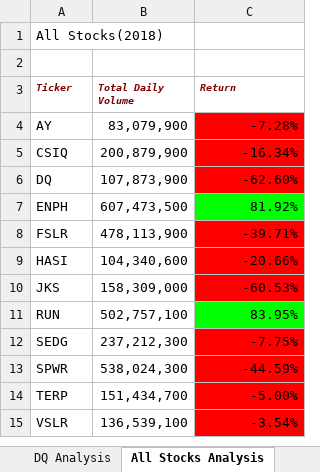
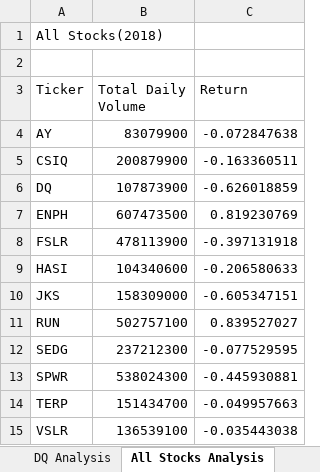
Before and after one commit to PhilSchechter/stock-analysis, an Excel workbook: green_stocks.xlsm, sheet All Stocks Analysis, drawn as a sheet; values as stored, in another font and other column widths than the file's, no borders; charts and pictures not drawn; the diff names each change by its address in the sheet, - before the commit and + after, or states it on an @@ line.

Commit message:
Add files via upload
new macro: yearValueAnalysis - same as AllStockAnalysis, except takes year to analyze as an input, not hard coded

```diff
--- a/green_stocks.xlsm (sheet All Stocks Analysis)
+++ b/green_stocks.xlsm (sheet All Stocks Analysis)
@@ A3:C3 bold: on → off, italic: on → off, text colour: #800000 → black, text size: larger @@
-B4 (Total Daily Volume): 83,079,900
+B4 (Total Daily Volume): 83079900
-C4 (Return): -7.28%
+C4 (Return): -0.072847638
-C4:C6 fill: #FF0000
+C4:C6 fill: none
-B5 (Total Daily Volume): 200,879,900
+B5 (Total Daily Volume): 200879900
-C5 (Return): -16.34%
+C5 (Return): -0.163360511
-B6 (Total Daily Volume): 107,873,900
+B6 (Total Daily Volume): 107873900
-C6 (Return): -62.60%
+C6 (Return): -0.626018859
-B7 (Total Daily Volume): 607,473,500
+B7 (Total Daily Volume): 607473500
-C7 (Return): 81.92%
+C7 (Return): 0.819230769
-C7 fill: #00FF00
+C7 fill: none
-B8 (Total Daily Volume): 478,113,900
+B8 (Total Daily Volume): 478113900
-C8 (Return): -39.71%
+C8 (Return): -0.397131918
-C8:C10 fill: #FF0000
+C8:C10 fill: none
-B9 (Total Daily Volume): 104,340,600
+B9 (Total Daily Volume): 104340600
-C9 (Return): -20.66%
+C9 (Return): -0.206580633
-B10 (Total Daily Volume): 158,309,000
+B10 (Total Daily Volume): 158309000
-C10 (Return): -60.53%
+C10 (Return): -0.605347151
-B11 (Total Daily Volume): 502,757,100
+B11 (Total Daily Volume): 502757100
-C11 (Return): 83.95%
+C11 (Return): 0.839527027
-C11 fill: #00FF00
+C11 fill: none
-B12 (Total Daily Volume): 237,212,300
+B12 (Total Daily Volume): 237212300
-C12 (Return): -7.75%
+C12 (Return): -0.077529595
-C12:C15 fill: #FF0000
+C12:C15 fill: none
-B13 (Total Daily Volume): 538,024,300
+B13 (Total Daily Volume): 538024300
-C13 (Return): -44.59%
+C13 (Return): -0.445930881
-B14 (Total Daily Volume): 151,434,700
+B14 (Total Daily Volume): 151434700
-C14 (Return): -5.00%
+C14 (Return): -0.049957663
-B15 (Total Daily Volume): 136,539,100
+B15 (Total Daily Volume): 136539100
-C15 (Return): -3.54%
+C15 (Return): -0.035443038
```
Also changed, not shown: charts or pictures.
